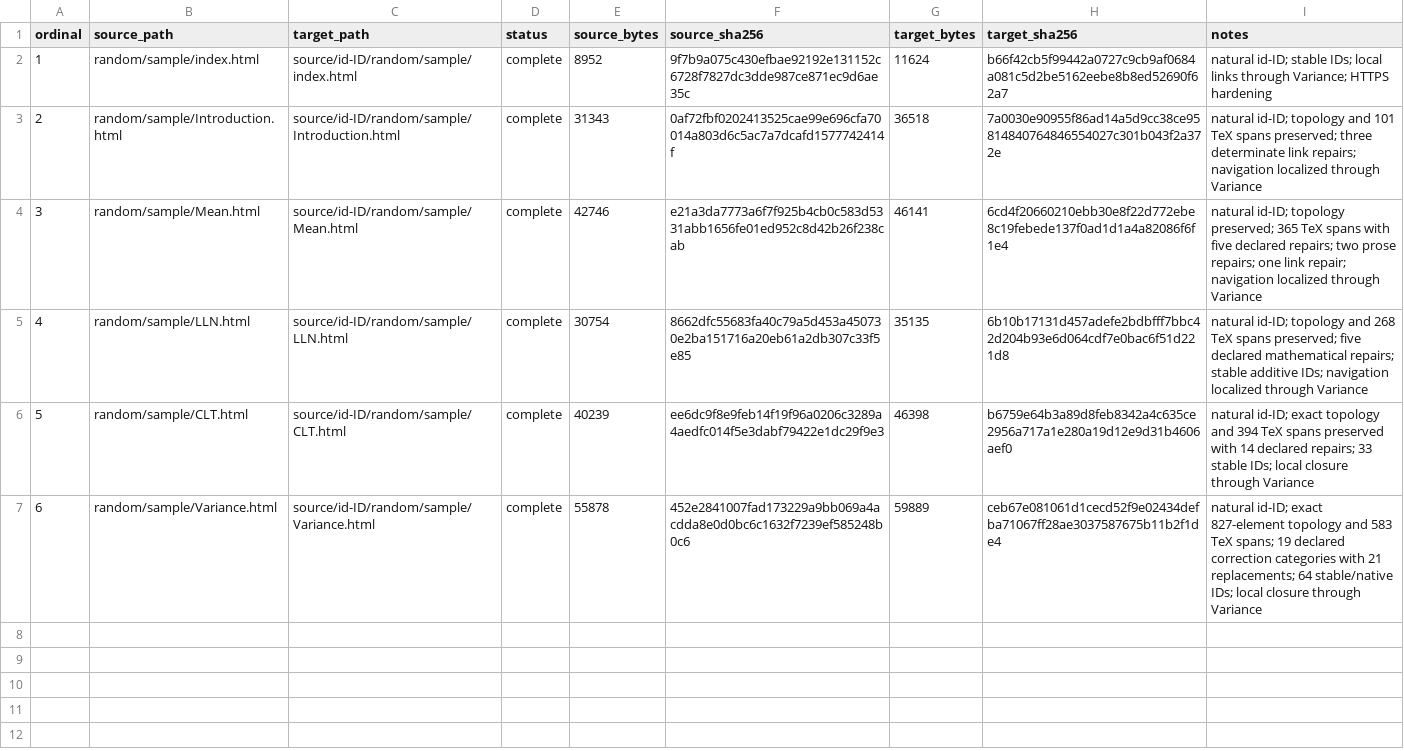
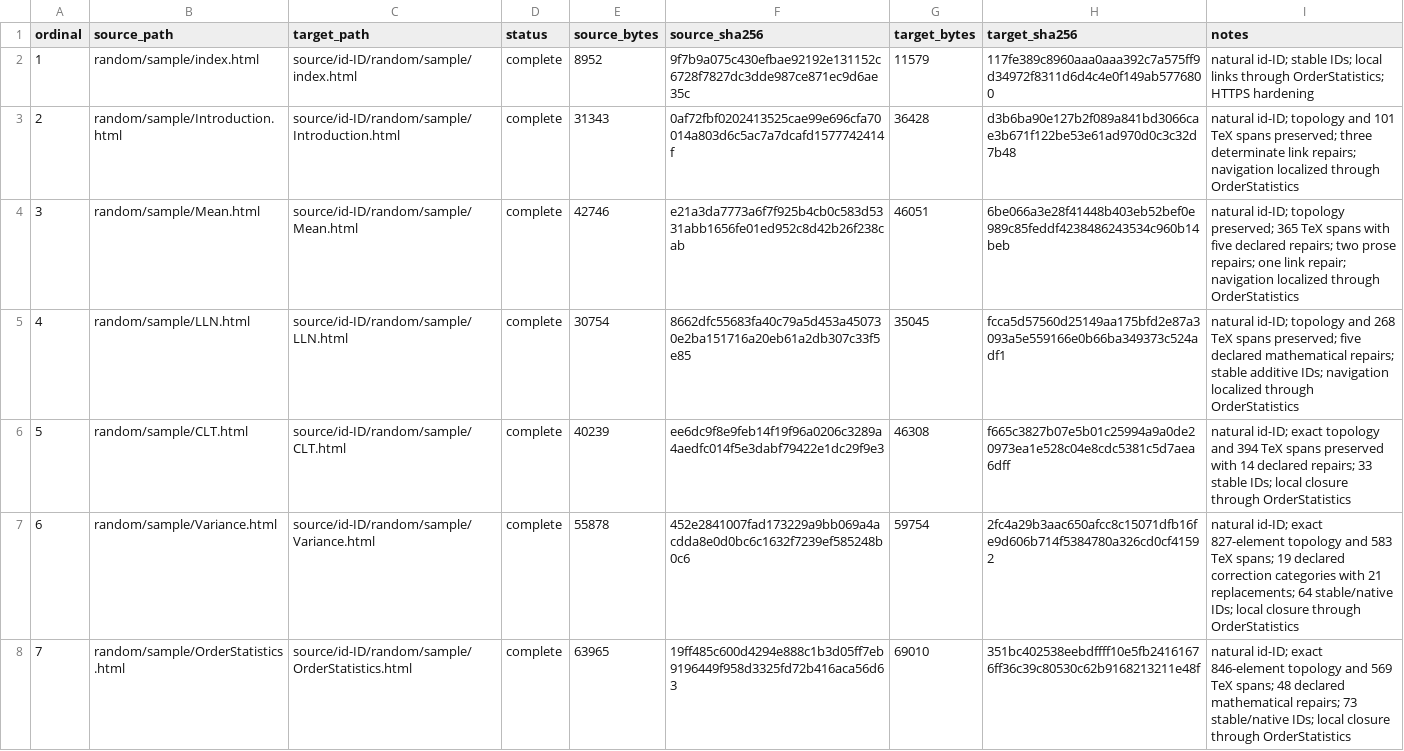
Before and after one commit to KokunoYumeto/mathematical-statistics-id, a CSV file: 00_control/TRANSLATION_LEDGER.csv, drawn as a sheet.

```diff
--- a/00_control/TRANSLATION_LEDGER.csv
+++ b/00_control/TRANSLATION_LEDGER.csv
@@ -1,7 +1,8 @@
 ordinal,source_path,target_path,status,source_bytes,source_sha256,target_bytes,target_sha256,notes
-1,random/sample/index.html,source/id-ID/random/sample/index.html,complete,8952,9f7b9a075c430efbae92192e131152c6728f7827dc3dde987ce871ec9d6ae35c,11624,b66f42cb5f99442a0727c9cb9af0684a081c5d2be5162eebe8b8ed52690f62a7,natural id-ID; stable IDs; local links through Variance; HTTPS hardening
-2,random/sample/Introduction.html,source/id-ID/random/sample/Introduction.html,complete,31343,0af72fbf0202413525cae99e696cfa70014a803d6c5ac7a7dcafd1577742414f,36518,7a0030e90955f86ad14a5d9cc38ce95814840764846554027c301b043f2a372e,natural id-ID; topology and 101 TeX spans preserved; three determinate link repairs; navigation localized through Variance
-3,random/sample/Mean.html,source/id-ID/random/sample/Mean.html,complete,42746,e21a3da7773a6f7f925b4cb0c583d5331abb1656fe01ed952c8d42b26f238cab,46141,6cd4f20660210ebb30e8f22d772ebe8c19febede137f0ad1d1a4a82086f6f1e4,natural id-ID; topology preserved; 365 TeX spans with five declared repairs; two prose repairs; one link repair; navigation localized through Variance
-4,random/sample/LLN.html,source/id-ID/random/sample/LLN.html,complete,30754,8662dfc55683fa40c79a5d453a450730e2ba151716a20eb61a2db307c33f5e85,35135,6b10b17131d457adefe2bdbfff7bbc42d204b93e6d064cdf7e0bac6f51d221d8,natural id-ID; topology and 268 TeX spans preserved; five declared mathematical repairs; stable additive IDs; navigation localized through Variance
-5,random/sample/CLT.html,source/id-ID/random/sample/CLT.html,complete,40239,ee6dc9f8e9feb14f19f96a0206c3289a4aedfc014f5e3dabf79422e1dc29f9e3,46398,b6759e64b3a89d8feb8342a4c635ce2956a717a1e280a19d12e9d31b4606aef0,natural id-ID; exact topology and 394 TeX spans preserved with 14 declared repairs; 33 stable IDs; local closure through Variance
-6,random/sample/Variance.html,source/id-ID/random/sample/Variance.html,complete,55878,452e2841007fad173229a9bb069a4acdda8e0d0bc6c1632f7239ef585248b0c6,59889,ceb67e081061d1cecd52f9e02434defba71067ff28ae3037587675b11b2f1de4,natural id-ID; exact 827-element topology and 583 TeX spans; 19 declared correction categories with 21 replacements; 64 stable/native IDs; local closure through Variance
+1,random/sample/index.html,source/id-ID/random/sample/index.html,complete,8952,9f7b9a075c430efbae92192e131152c6728f7827dc3dde987ce871ec9d6ae35c,11579,117fe389c8960aaa0aaa392c7a575ff9d34972f8311d6d4c4e0f149ab5776800,natural id-ID; stable IDs; local links through OrderStatistics; HTTPS hardening
+2,random/sample/Introduction.html,source/id-ID/random/sample/Introduction.html,complete,31343,0af72fbf0202413525cae99e696cfa70014a803d6c5ac7a7dcafd1577742414f,36428,d3b6ba90e127b2f089a841bd3066cae3b671f122be53e61ad970d0c3c32d7b48,natural id-ID; topology and 101 TeX spans preserved; three determinate link repairs; navigation localized through OrderStatistics
+3,random/sample/Mean.html,source/id-ID/random/sample/Mean.html,complete,42746,e21a3da7773a6f7f925b4cb0c583d5331abb1656fe01ed952c8d42b26f238cab,46051,6be066a3e28f41448b403eb52bef0e989c85feddf4238486243534c960b14beb,natural id-ID; topology preserved; 365 TeX spans with five declared repairs; two prose repairs; one link repair; navigation localized through OrderStatistics
+4,random/sample/LLN.html,source/id-ID/random/sample/LLN.html,complete,30754,8662dfc55683fa40c79a5d453a450730e2ba151716a20eb61a2db307c33f5e85,35045,fcca5d57560d25149aa175bfd2e87a3093a5e559166e0b66ba349373c524adf1,natural id-ID; topology and 268 TeX spans preserved; five declared mathematical repairs; stable additive IDs; navigation localized through OrderStatistics
+5,random/sample/CLT.html,source/id-ID/random/sample/CLT.html,complete,40239,ee6dc9f8e9feb14f19f96a0206c3289a4aedfc014f5e3dabf79422e1dc29f9e3,46308,f665c3827b07e5b01c25994a9a0de20973ea1e528c04e8cdc5381c5d7aea6dff,natural id-ID; exact topology and 394 TeX spans preserved with 14 declared repairs; 33 stable IDs; local closure through OrderStatistics
+6,random/sample/Variance.html,source/id-ID/random/sample/Variance.html,complete,55878,452e2841007fad173229a9bb069a4acdda8e0d0bc6c1632f7239ef585248b0c6,59754,2fc4a29b3aac650afcc8c15071dfb16fe9d606b714f5384780a326cd0cf41592,natural id-ID; exact 827-element topology and 583 TeX spans; 19 declared correction categories with 21 replacements; 64 stable/native IDs; local closure through OrderStatistics
+7,random/sample/OrderStatistics.html,source/id-ID/random/sample/OrderStatistics.html,complete,63965,19ff485c600d4294e888c1b3d05ff7eb9196449f958d3325fd72b416aca56d63,69010,351bc402538eebdffff10e5fb24161676ff36c39c80530c62b9168213211e48f,natural id-ID; exact 846-element topology and 569 TeX spans; 48 declared mathematical repairs; 73 stable/native IDs; local closure through OrderStatistics
```
Also changed, not shown: build/FIRST_UNIT_MANIFEST.csv, 29 other files.
